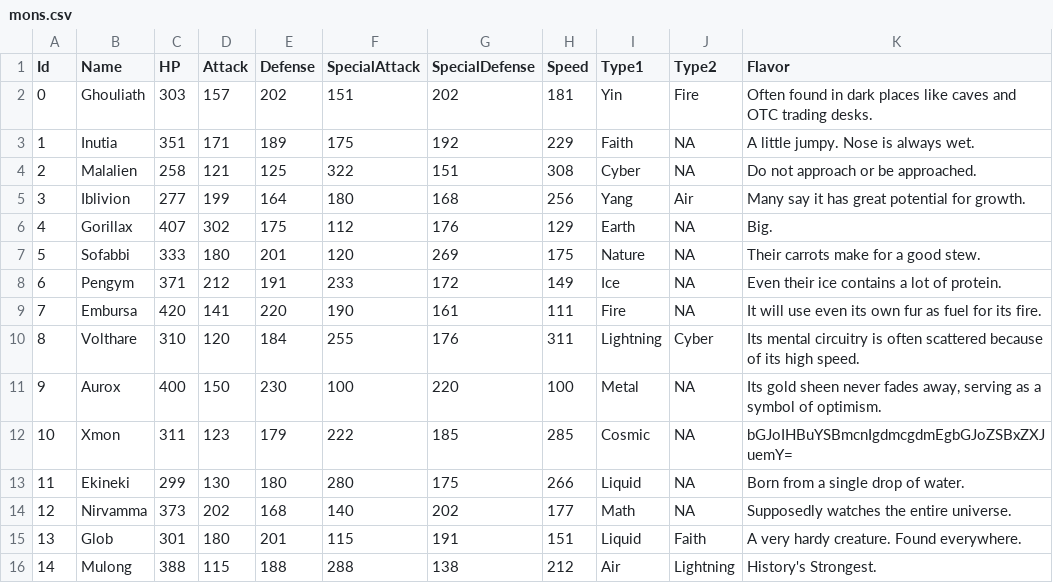
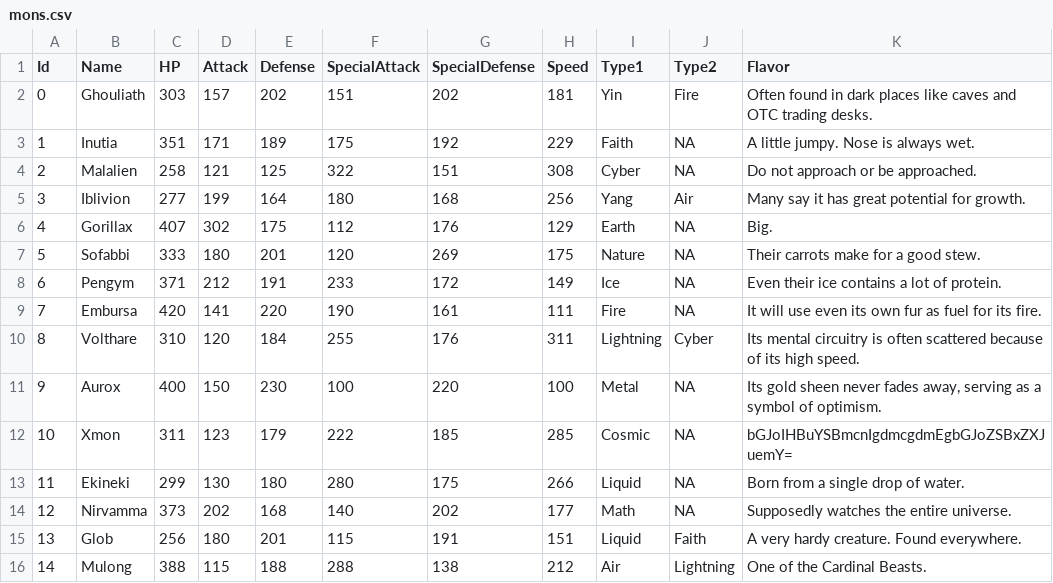
Before and after one commit to stompgg/chomp, a CSV file: drool/mons.csv, drawn as a sheet.

```diff
--- a/drool/mons.csv
+++ b/drool/mons.csv
@@ -14,3 +14,3 @@ Id,Name,HP,Attack,Defense,SpecialAttack,SpecialDefense,Speed,Type1,Type2,Flavor
 12,Nirvamma,373,202,168,140,202,177,Math,NA,"Supposedly watches the entire universe."
-13,Glob,301,180,201,115,191,151,Liquid,Faith,"A very hardy creature. Found everywhere."
-14,Mulong,388,115,188,288,138,212,Air,Lightning,"History's Strongest."
+13,Glob,256,180,201,115,191,151,Liquid,Faith,"A very hardy creature. Found everywhere."
+14,Mulong,388,115,188,288,138,212,Air,Lightning,"One of the Cardinal Beasts."
```
Also changed, not shown: drool/moves.csv, 18 other files.
